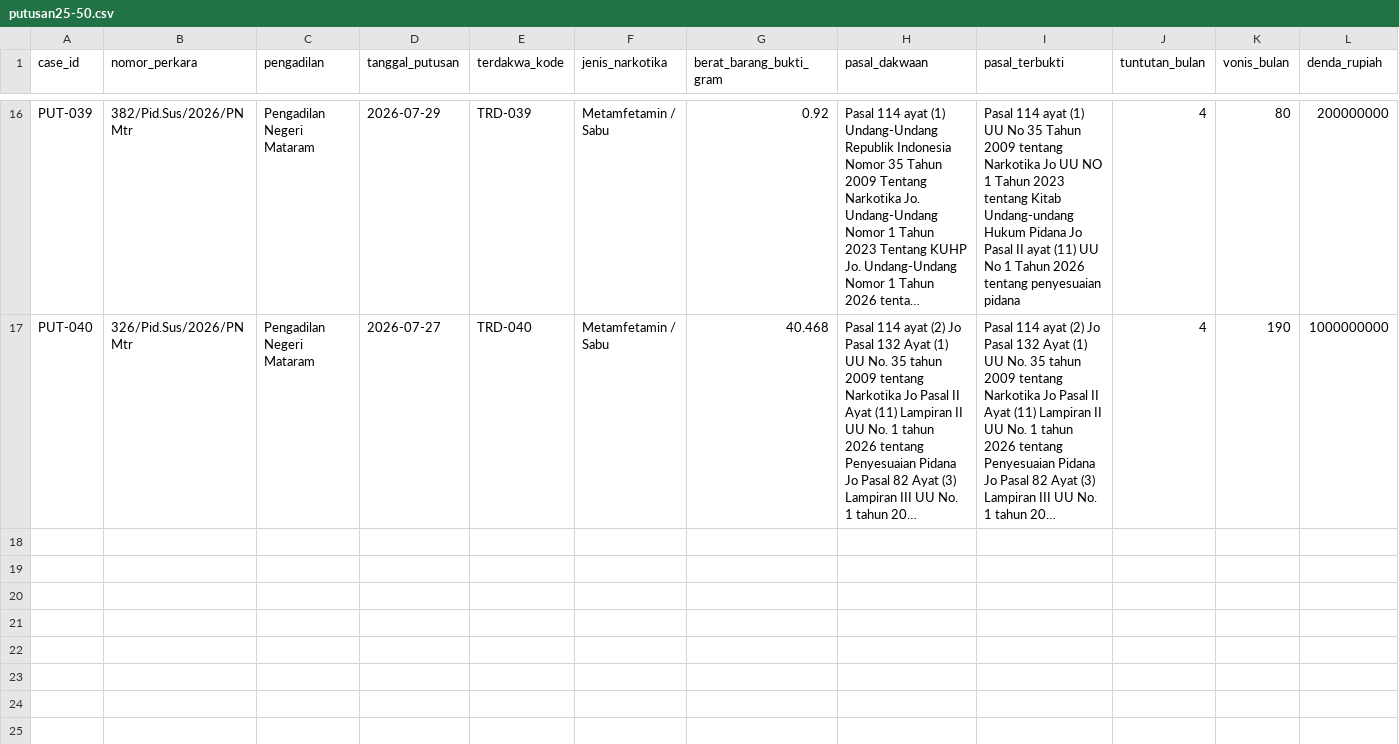
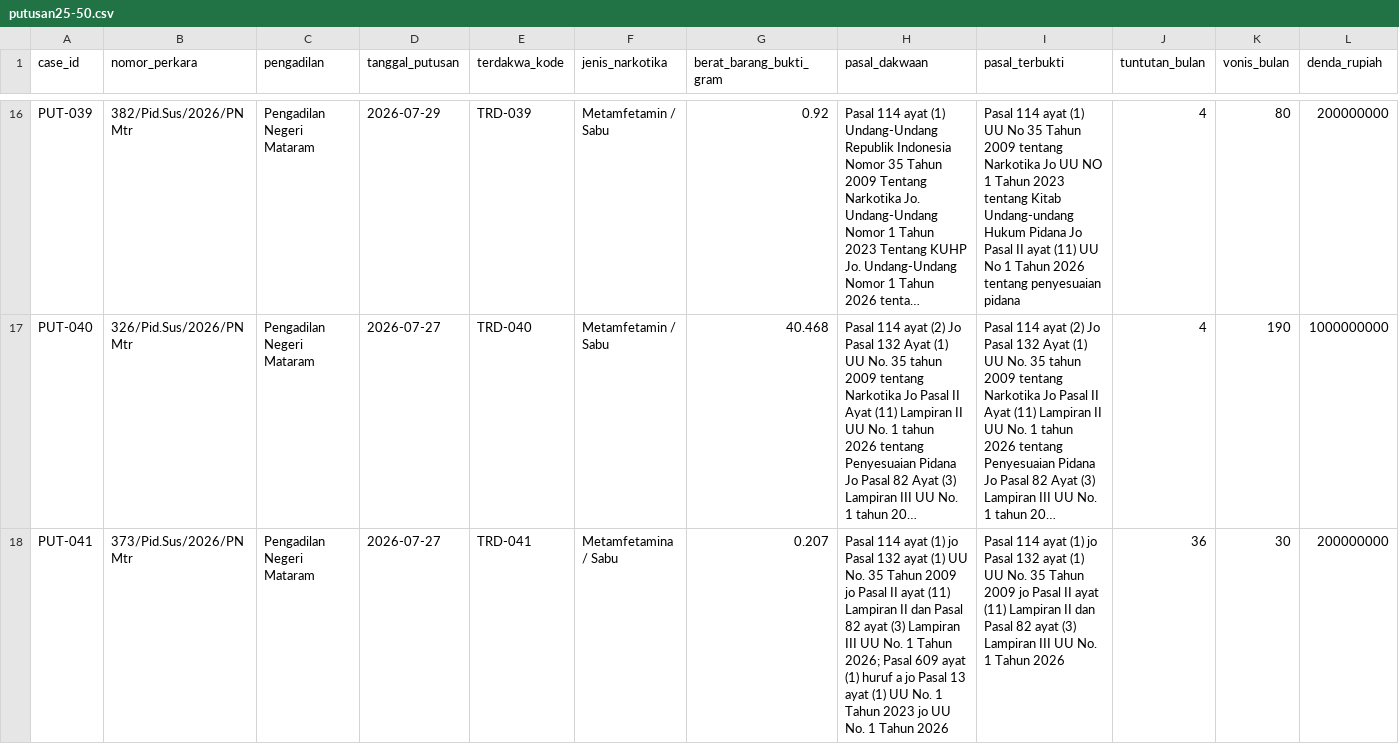
Before and after one commit to Nauval09/uts-struktur-data-narkotika-kelompok-20, a CSV file: data/putusan25-50.csv, drawn as a sheet; only a part is shown, gaps mark what is left out; long unchanged cells end in …; rows hold the shown columns only; the diff covers the shown part only; the diff names each change by its address in the sheet, - before the commit and + after, or states it on an @@ line.

Commit message:
Update putusan25-50.csv

```diff
--- a/data/putusan25-50.csv
+++ b/data/putusan25-50.csv
+row 18: PUT-041 | 373/Pid.Sus/2026/PN Mtr | Pengadilan Negeri Mataram | 2026-07-27 | TRD-041 | Metamfetamina / Sabu | 0.207 | Pasal 114 ayat (1) jo Pasal 132 ayat (1) UU No. 35 Tahun 2009 jo Pasal II ayat (11) Lampiran II dan Pasal 82 ayat (3) Lampiran III UU No. 1 Tahun 2026; Pasal 609 ayat (1) huruf a jo Pasal 13 ayat (1) UU No. 1 Tahun 2023 jo UU No. 1 Tahun 2026 | Pasal 114 ayat (1) jo Pasal 132 ayat (1) UU No. 35 Tahun 2009 jo Pasal II ayat (11) Lampiran II dan Pasal 82 ayat (3) Lampiran III UU No. 1 Tahun 2026 | 36 | 30 | 200000000
```
Also changed, not shown: 2 added rows elsewhere in this file.
